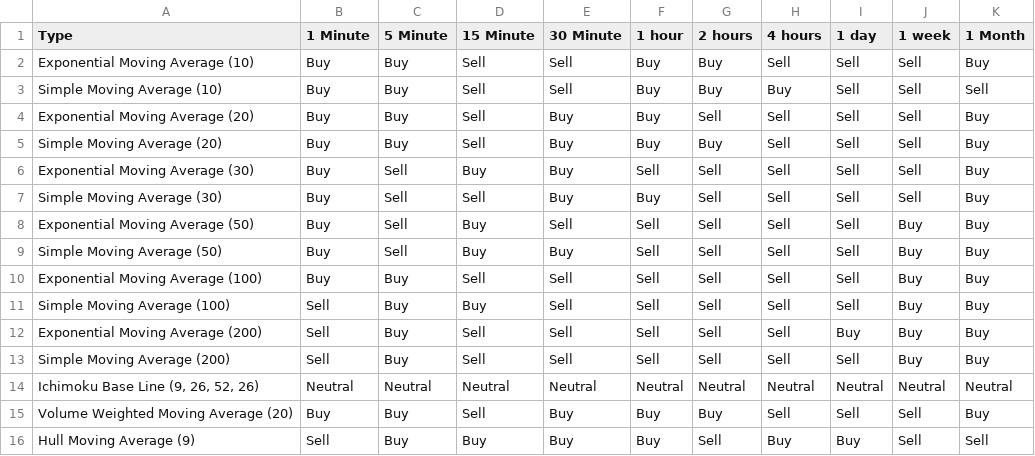
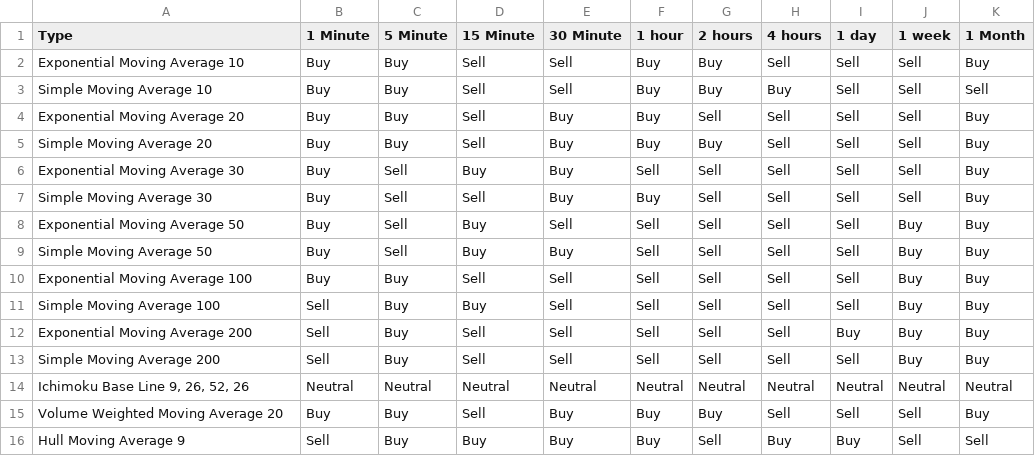
Before and after one commit to Jeysheel/Testdata, a CSV file: Sample Data N Moving Average.csv, drawn as a sheet; the diff names each change by its address in the sheet, - before the commit and + after, or states it on an @@ line.

Commit message:
Add files via upload

```diff
--- a/Sample Data N Moving Average.csv
+++ b/Sample Data N Moving Average.csv
-A2 (Type): Exponential Moving Average (10)
+A2 (Type): Exponential Moving Average 10
-A3 (Type): Simple Moving Average (10)
+A3 (Type): Simple Moving Average 10
-A4 (Type): Exponential Moving Average (20)
+A4 (Type): Exponential Moving Average 20
-A5 (Type): Simple Moving Average (20)
+A5 (Type): Simple Moving Average 20
-A6 (Type): Exponential Moving Average (30)
+A6 (Type): Exponential Moving Average 30
-A7 (Type): Simple Moving Average (30)
+A7 (Type): Simple Moving Average 30
-A8 (Type): Exponential Moving Average (50)
+A8 (Type): Exponential Moving Average 50
-A9 (Type): Simple Moving Average (50)
+A9 (Type): Simple Moving Average 50
-A10 (Type): Exponential Moving Average (100)
+A10 (Type): Exponential Moving Average 100
-A11 (Type): Simple Moving Average (100)
+A11 (Type): Simple Moving Average 100
-A12 (Type): Exponential Moving Average (200)
+A12 (Type): Exponential Moving Average 200
-A13 (Type): Simple Moving Average (200)
+A13 (Type): Simple Moving Average 200
-A14 (Type): Ichimoku Base Line (9, 26, 52, 26)
+A14 (Type): Ichimoku Base Line 9, 26, 52, 26
-A15 (Type): Volume Weighted Moving Average (20)
+A15 (Type): Volume Weighted Moving Average 20
-A16 (Type): Hull Moving Average (9)
+A16 (Type): Hull Moving Average 9
```
